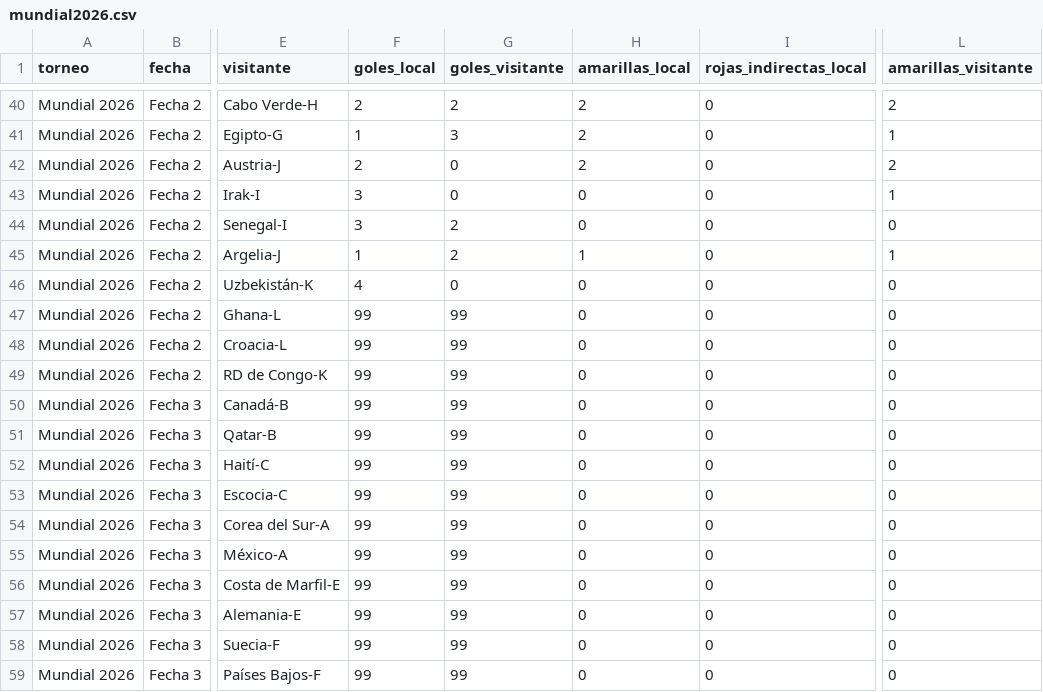
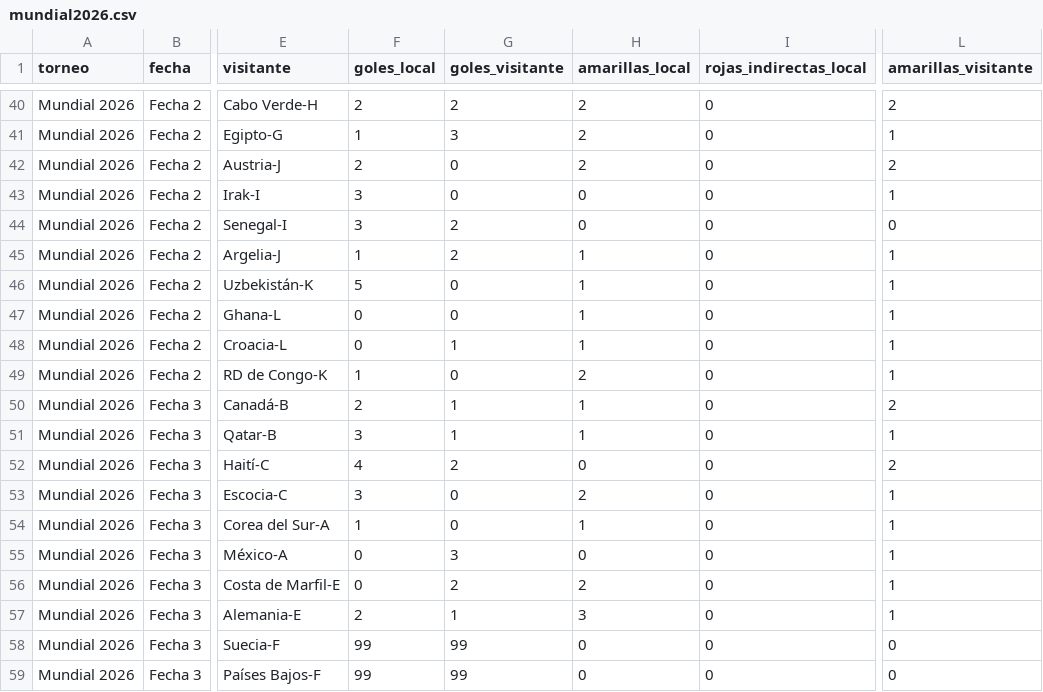
Before and after one commit to vablasco/rankingLigas, a CSV file: torneos/mundial2026.csv, drawn as a sheet; only a part is shown, gaps mark what is left out; the diff names each change by its address in the sheet, - before the commit and + after, or states it on an @@ line.

```diff
--- a/torneos/mundial2026.csv
+++ b/torneos/mundial2026.csv
-F46 (goles_local): 4
+F46 (goles_local): 5
-H46:H48 (amarillas_local): 0
+H46:H48 (amarillas_local): 1
-L46:L49 (amarillas_visitante): 0
+L46:L49 (amarillas_visitante): 1
-F47:F48 (goles_local): 99
+F47:F48 (goles_local): 0
-G47 (goles_visitante): 99
+G47 (goles_visitante): 0
-G48 (goles_visitante): 99
+G48 (goles_visitante): 1
-F49 (goles_local): 99
+F49 (goles_local): 1
-G49 (goles_visitante): 99
+G49 (goles_visitante): 0
-H49 (amarillas_local): 0
+H49 (amarillas_local): 2
-F50 (goles_local): 99
+F50 (goles_local): 2
-G50:G51 (goles_visitante): 99
+G50:G51 (goles_visitante): 1
-H50:H51 (amarillas_local): 0
+H50:H51 (amarillas_local): 1
-L50 (amarillas_visitante): 0
+L50 (amarillas_visitante): 2
-F51 (goles_local): 99
+F51 (goles_local): 3
-L51 (amarillas_visitante): 0
+L51 (amarillas_visitante): 1
-F52 (goles_local): 99
+F52 (goles_local): 4
-G52 (goles_visitante): 99
+G52 (goles_visitante): 2
-L52 (amarillas_visitante): 0
+L52 (amarillas_visitante): 2
-F53 (goles_local): 99
+F53 (goles_local): 3
-G53:G54 (goles_visitante): 99
+G53:G54 (goles_visitante): 0
-H53 (amarillas_local): 0
+H53 (amarillas_local): 2
-L53:L57 (amarillas_visitante): 0
+L53:L57 (amarillas_visitante): 1
-F54 (goles_local): 99
+F54 (goles_local): 1
-H54 (amarillas_local): 0
+H54 (amarillas_local): 1
-F55:F56 (goles_local): 99
+F55:F56 (goles_local): 0
-G55 (goles_visitante): 99
+G55 (goles_visitante): 3
-G56 (goles_visitante): 99
+G56 (goles_visitante): 2
-H56 (amarillas_local): 0
+H56 (amarillas_local): 2
-F57 (goles_local): 99
+F57 (goles_local): 2
-G57 (goles_visitante): 99
+G57 (goles_visitante): 1
-H57 (amarillas_local): 0
+H57 (amarillas_local): 3
```
Also changed, not shown: 8 other files.
